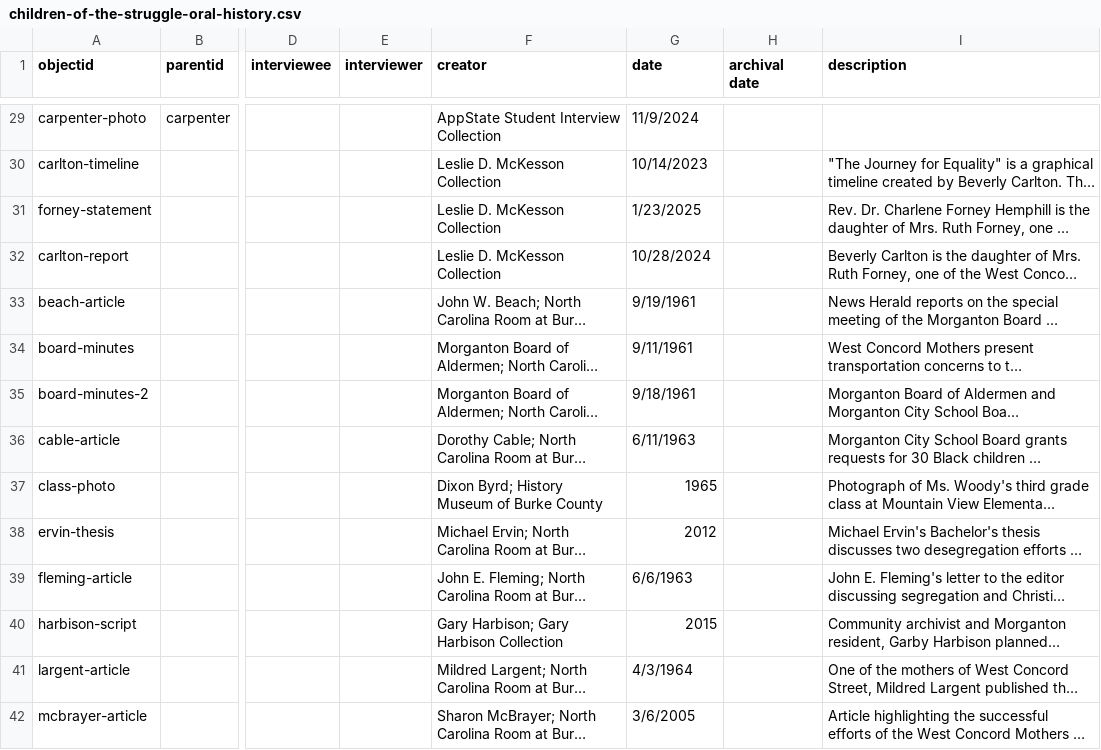
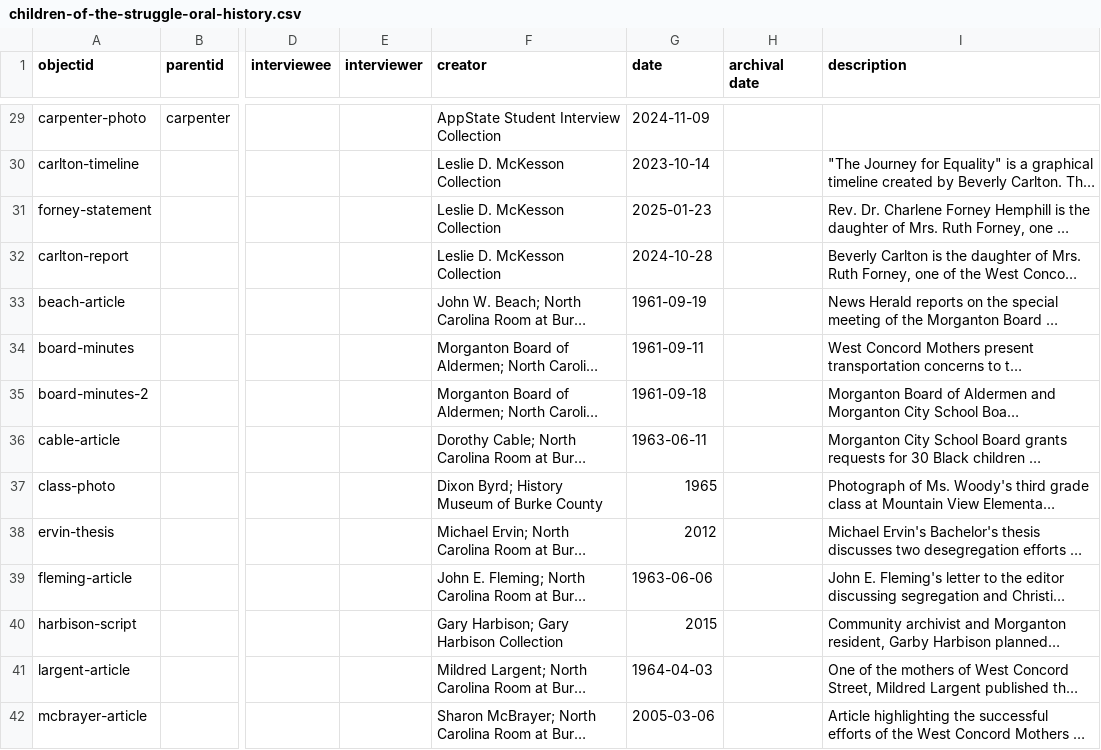
Before and after one commit to ncssmmolib/children-of-the-struggle-oral-history, a CSV file: _data/children-of-the-struggle-oral-history.csv, drawn as a sheet; only a part is shown, gaps mark what is left out; long unchanged cells end in …; the diff covers the shown part only; the diff names each change by its address in the sheet, - before the commit and + after, or states it on an @@ line.

Commit message:
Reformat dates.

```diff
--- a/_data/children-of-the-struggle-oral-history.csv
+++ b/_data/children-of-the-struggle-oral-history.csv
-G29 (date): 11/9/2024
+G29 (date): 2024-11-09
-G30 (date): 10/14/2023
+G30 (date): 2023-10-14
-G31 (date): 1/23/2025
+G31 (date): 2025-01-23
-G32 (date): 10/28/2024
+G32 (date): 2024-10-28
-G33 (date): 9/19/1961
+G33 (date): 1961-09-19
-G34 (date): 9/11/1961
+G34 (date): 1961-09-11
-G35 (date): 9/18/1961
+G35 (date): 1961-09-18
-G36 (date): 6/11/1963
+G36 (date): 1963-06-11
-G39 (date): 6/6/1963
+G39 (date): 1963-06-06
-G41 (date): 4/3/1964
+G41 (date): 1964-04-03
-G42 (date): 3/6/2005
+G42 (date): 2005-03-06
```
Also changed, not shown: 1 added row and 39 edited cells elsewhere in this file.
